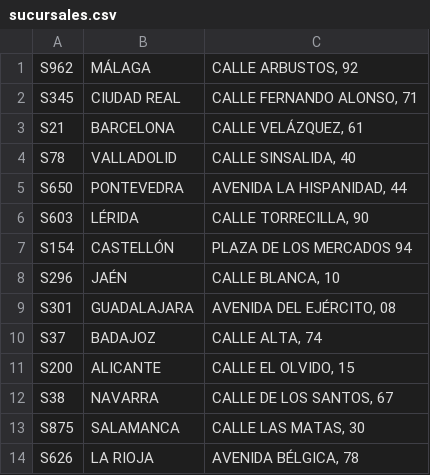
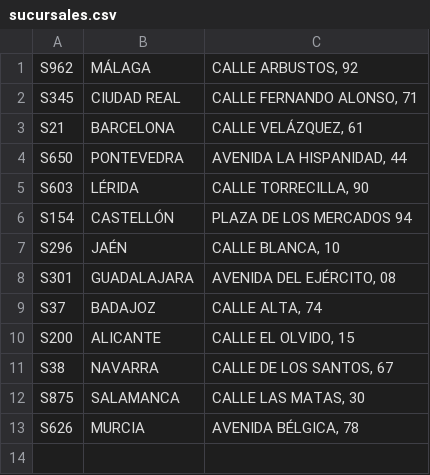
Before and after one commit to HuGymsForMe/hmnlogistics, a CSV file: files/sucursales.csv, drawn as a sheet.

```diff
--- a/files/sucursales.csv
+++ b/files/sucursales.csv
@@ -3,3 +3,2 @@ S345;CIUDAD REAL;CALLE FERNANDO ALONSO, 71
 S21;BARCELONA;CALLE VELÁZQUEZ, 61
-S78;VALLADOLID;CALLE SINSALIDA, 40
 S650;PONTEVEDRA;AVENIDA LA HISPANIDAD, 44
@@ -13,2 +12,2 @@ S38;NAVARRA;CALLE DE LOS SANTOS, 67
 S875;SALAMANCA;CALLE LAS MATAS, 30
-S626;LA RIOJA;AVENIDA BÉLGICA, 78
+S626;MURCIA;AVENIDA BÉLGICA, 78
```
Also changed, not shown: files/datos_empleados.csv, files/departamentos.csv, 22 other files.
